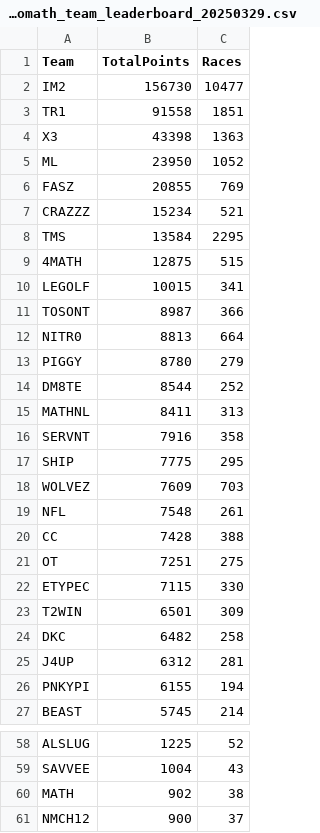
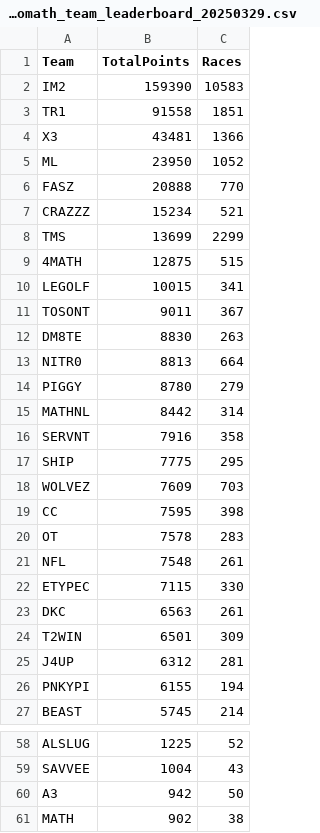
Before and after one commit to nincaleb/nitromathlb, a CSV file: csv_archive/nitromath_team_leaderboard_20250329.csv, drawn as a sheet; only a part is shown, gaps mark what is left out; the shorter side is filled out with more unchanged rows; the diff covers the shown part only.

```diff
--- a/csv_archive/nitromath_team_leaderboard_20250329.csv
+++ b/csv_archive/nitromath_team_leaderboard_20250329.csv
@@ -1,16 +1,16 @@
 Team,TotalPoints,Races
-IM2,156730,10477
+IM2,159390,10583
 TR1,91558,1851
-X3,43398,1363
+X3,43481,1366
 ML,23950,1052
-FASZ,20855,769
+FASZ,20888,770
 CRAZZZ,15234,521
-TMS,13584,2295
+TMS,13699,2299
 4MATH,12875,515
 LEGOLF,10015,341
-TOSONT,8987,366
+TOSONT,9011,367
+DM8TE,8830,263
 NITR0,8813,664
 PIGGY,8780,279
-DM8TE,8544,252
-MATHNL,8411,313
+MATHNL,8442,314
 SERVNT,7916,358
@@ -18,8 +18,8 @@ SHIP,7775,295
 WOLVEZ,7609,703
+CC,7595,398
+OT,7578,283
 NFL,7548,261
-CC,7428,388
-OT,7251,275
 ETYPEC,7115,330
+DKC,6563,261
 T2WIN,6501,309
-DKC,6482,258
 J4UP,6312,281
@@ -59,2 +59,3 @@ ALSLUG,1225,52
 SAVVEE,1004,43
+A3,942,50
 MATH,902,38
```
Also changed, not shown: 1 removed row elsewhere in this file, csv_archive/nitromath_season_leaderboard_20250329.csv, 1 other file.
